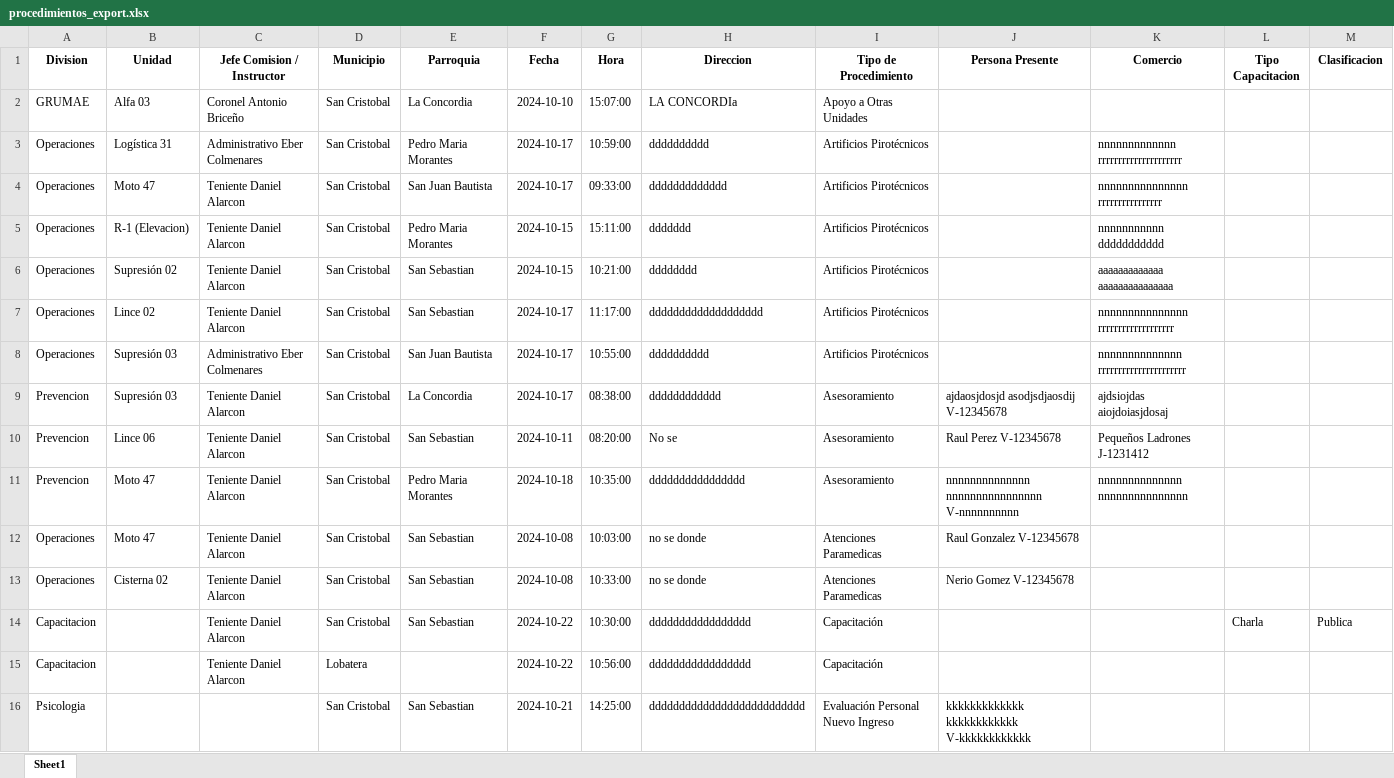
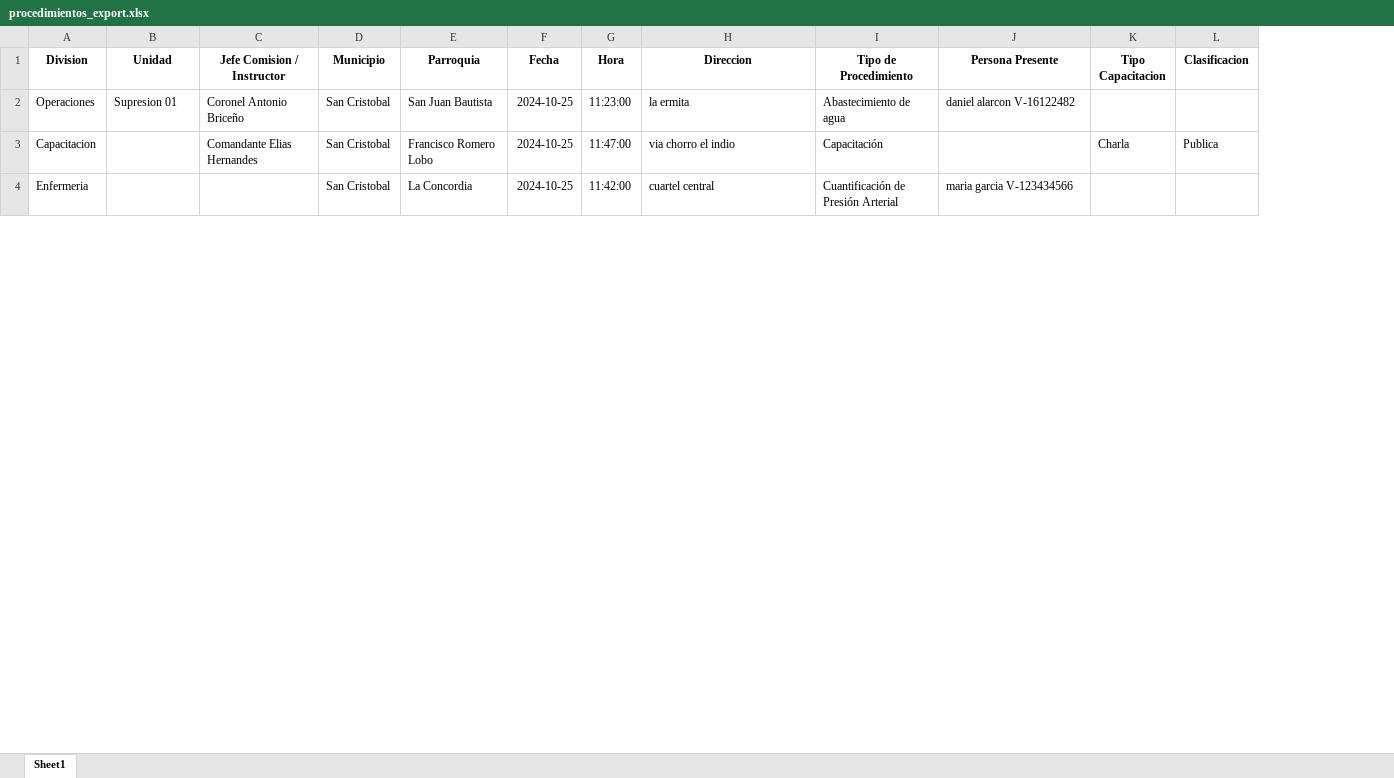
Before and after one commit to TheHazard911/Cuerpo_bomberos, an Excel workbook: procedimientos_export.xlsx, sheet Sheet1, drawn as a sheet; only a part is shown; values as stored, in another font and other column widths than the file's, no borders; removed rows and columns are numbered as before the commit, all else as after; the diff covers the shown part only; the diff names each change by its address in the sheet, - before the commit and + after, or states it on an @@ line.

```diff
--- a/procedimientos_export.xlsx (sheet Sheet1)
+++ b/procedimientos_export.xlsx (sheet Sheet1)
-column K (Comercio), row 8: nnnnnnnnnnnnnn rrrrrrrrrrrrrrrrrrrrrr
-row 2: GRUMAE | Alfa 03 | Coronel Antonio Briceño | San Cristobal | La Concordia | 2024-10-10 | 15:07:00 | LA CONCORDIa | Apoyo a Otras Unidades
-row 3: Operaciones | Logística 31 | Administrativo Eber Colmenares | San Cristobal | Pedro Maria Morantes | 2024-10-17 | 10:59:00 | dddddddddd | Artificios Pirotécnicos |  | nnnnnnnnnnnnn rrrrrrrrrrrrrrrrrrrrr
-row 4: Operaciones | Moto 47 | Teniente Daniel Alarcon | San Cristobal | San Juan Bautista | 2024-10-17 | 09:33:00 | ddddddddddddd | Artificios Pirotécnicos |  | nnnnnnnnnnnnnnn rrrrrrrrrrrrrrrr
-row 5: Operaciones | R-1 (Elevacion) | Teniente Daniel Alarcon | San Cristobal | Pedro Maria Morantes | 2024-10-15 | 15:11:00 | ddddddd | Artificios Pirotécnicos |  | nnnnnnnnnnn ddddddddddd
-row 6: Operaciones | Supresión 02 | Teniente Daniel Alarcon | San Cristobal | San Sebastian | 2024-10-15 | 10:21:00 | dddddddd | Artificios Pirotécnicos |  | aaaaaaaaaaaaa aaaaaaaaaaaaaaa
-row 7: Operaciones | Lince 02 | Teniente Daniel Alarcon | San Cristobal | San Sebastian | 2024-10-17 | 11:17:00 | ddddddddddddddddddd | Artificios Pirotécnicos |  | nnnnnnnnnnnnnnn rrrrrrrrrrrrrrrrrrr
-B2 (Unidad): Supresión 03
+B2 (Unidad): Supresion 01
-C2 (Jefe Comision / Instructor): Administrativo Eber Colmenares
+C2 (Jefe Comision / Instructor): Coronel Antonio Briceño
-F2 (Fecha): 2024-10-17
+F2 (Fecha): 2024-10-25
-G2 (Hora): 10:55:00
+G2 (Hora): 11:23:00
-H2 (Direccion): dddddddddd
+H2 (Direccion): la ermita
-I2 (Tipo de Procedimiento): Artificios Pirotécnicos
+I2 (Tipo de Procedimiento): Abastecimiento de agua
-J2 (Persona Presente): (empty)
+J2 (Persona Presente): daniel alarcon V-16122482
-row 9: Prevencion | Supresión 03 | Teniente Daniel Alarcon | San Cristobal | La Concordia | 2024-10-17 | 08:38:00 | dddddddddddd | Asesoramiento | ajdaosjdosjd asodjsdjaosdij V-12345678 | ajdsiojdas aiojdoiasjdosaj
-row 10: Prevencion | Lince 06 | Teniente Daniel Alarcon | San Cristobal | San Sebastian | 2024-10-11 | 08:20:00 | No se | Asesoramiento | Raul Perez V-12345678 | Pequeños Ladrones J-1231412
-row 11: Prevencion | Moto 47 | Teniente Daniel Alarcon | San Cristobal | Pedro Maria Morantes | 2024-10-18 | 10:35:00 | dddddddddddddddd | Asesoramiento | nnnnnnnnnnnnnn nnnnnnnnnnnnnnnn V-nnnnnnnnnn | nnnnnnnnnnnnnn nnnnnnnnnnnnnnn
-row 12: Operaciones | Moto 47 | Teniente Daniel Alarcon | San Cristobal | San Sebastian | 2024-10-08 | 10:03:00 | no se donde | Atenciones Paramedicas | Raul Gonzalez V-12345678
-row 13: Operaciones | Cisterna 02 | Teniente Daniel Alarcon | San Cristobal | San Sebastian | 2024-10-08 | 10:33:00 | no se donde | Atenciones Paramedicas | Nerio Gomez V-12345678
-C3 (Jefe Comision / Instructor): Teniente Daniel Alarcon
+C3 (Jefe Comision / Instructor): Comandante Elias Hernandes
-E3 (Parroquia): San Sebastian
+E3 (Parroquia): Francisco Romero Lobo
-F3 (Fecha): 2024-10-22
+F3 (Fecha): 2024-10-25
-G3 (Hora): 10:30:00
+G3 (Hora): 11:47:00
-H3 (Direccion): ddddddddddddddddd
+H3 (Direccion): via chorro el indio
-row 15: Capacitacion |  | Teniente Daniel Alarcon | Lobatera |  | 2024-10-22 | 10:56:00 | ddddddddddddddddd | Capacitación
-row 16: Psicologia |  |  | San Cristobal | San Sebastian | 2024-10-21 | 14:25:00 | dddddddddddddddddddddddddd | Evaluación Personal Nuevo Ingreso | kkkkkkkkkkkkk kkkkkkkkkkkk V-kkkkkkkkkkkk
+row 4: Enfermeria |  |  | San Cristobal | La Concordia | 2024-10-25 | 11:42:00 | cuartel central | Cuantificación de Presión Arterial | maria garcia V-123434566
```
Also changed, not shown: 20 removed rows and 25 edited cells elsewhere in this sheet, 27 other files.
